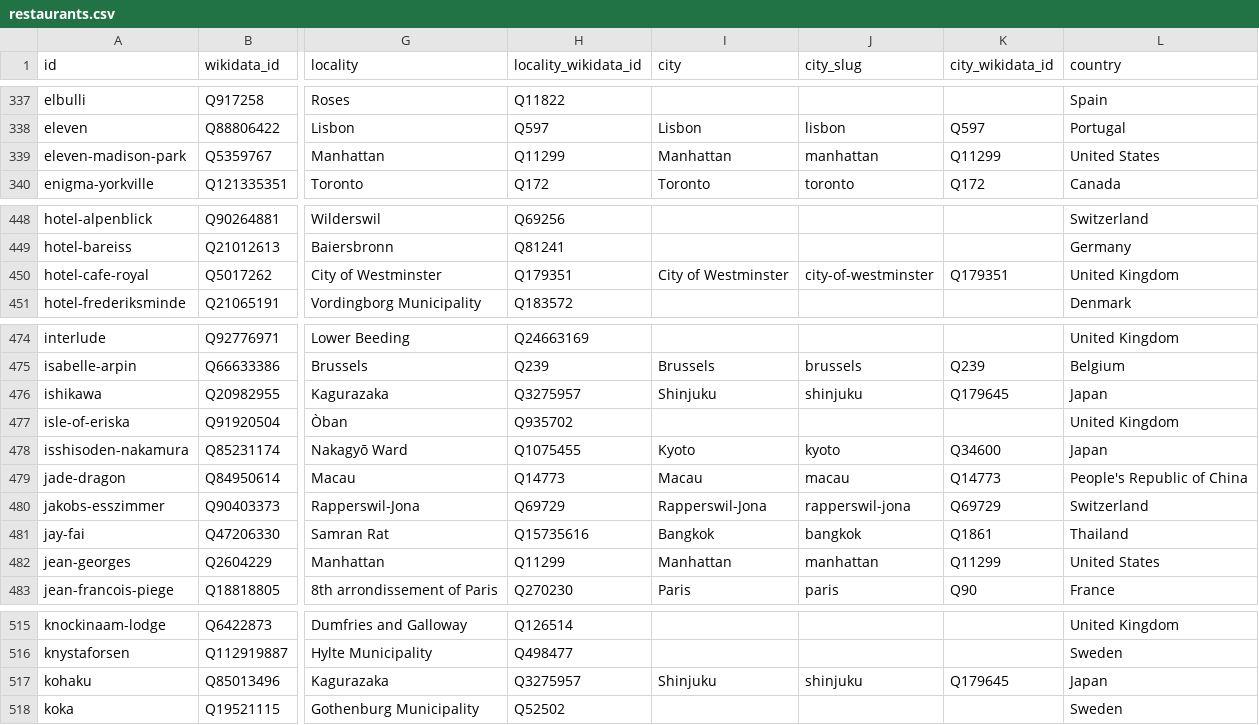
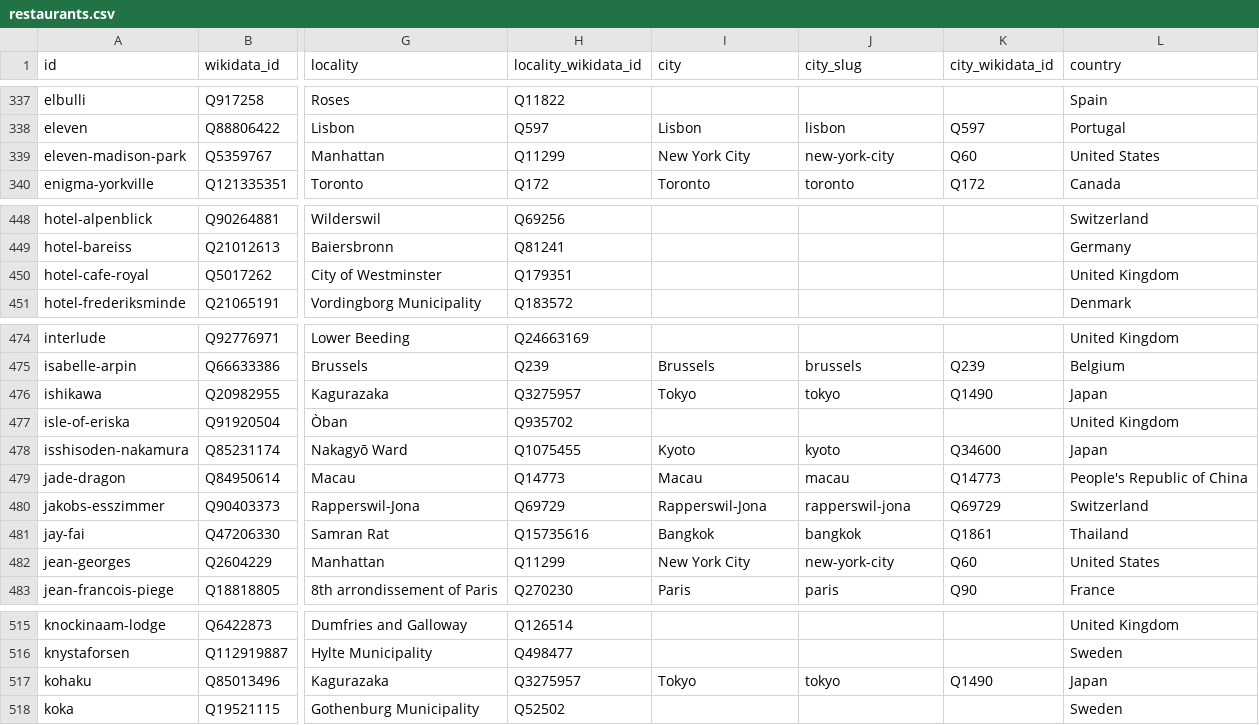
Before and after one commit to louispaulet/michelin-restaurants, a CSV file: public/data/restaurants.csv, drawn as a sheet; only a part is shown, gaps mark what is left out; the diff covers the shown part only; the diff names each change by its address in the sheet, - before the commit and + after, or states it on an @@ line.

Commit message:
Resolve sub-city localities to canonical cities

```diff
--- a/public/data/restaurants.csv
+++ b/public/data/restaurants.csv
-I339 (city): Manhattan
+I339 (city): New York City
-J339 (city_slug): manhattan
+J339 (city_slug): new-york-city
-K339 (city_wikidata_id): Q11299
+K339 (city_wikidata_id): Q60
-I450 (city): City of Westminster
+I450 (city): (empty)
-J450 (city_slug): city-of-westminster
+J450 (city_slug): (empty)
-K450 (city_wikidata_id): Q179351
+K450 (city_wikidata_id): (empty)
-I476 (city): Shinjuku
+I476 (city): Tokyo
-J476 (city_slug): shinjuku
+J476 (city_slug): tokyo
-K476 (city_wikidata_id): Q179645
+K476 (city_wikidata_id): Q1490
-I482 (city): Manhattan
+I482 (city): New York City
-J482 (city_slug): manhattan
+J482 (city_slug): new-york-city
-K482 (city_wikidata_id): Q11299
+K482 (city_wikidata_id): Q60
-I517 (city): Shinjuku
+I517 (city): Tokyo
-J517 (city_slug): shinjuku
+J517 (city_slug): tokyo
-K517 (city_wikidata_id): Q179645
+K517 (city_wikidata_id): Q1490
```
Also changed, not shown: 63 edited cells elsewhere in this file, 6 other files.
